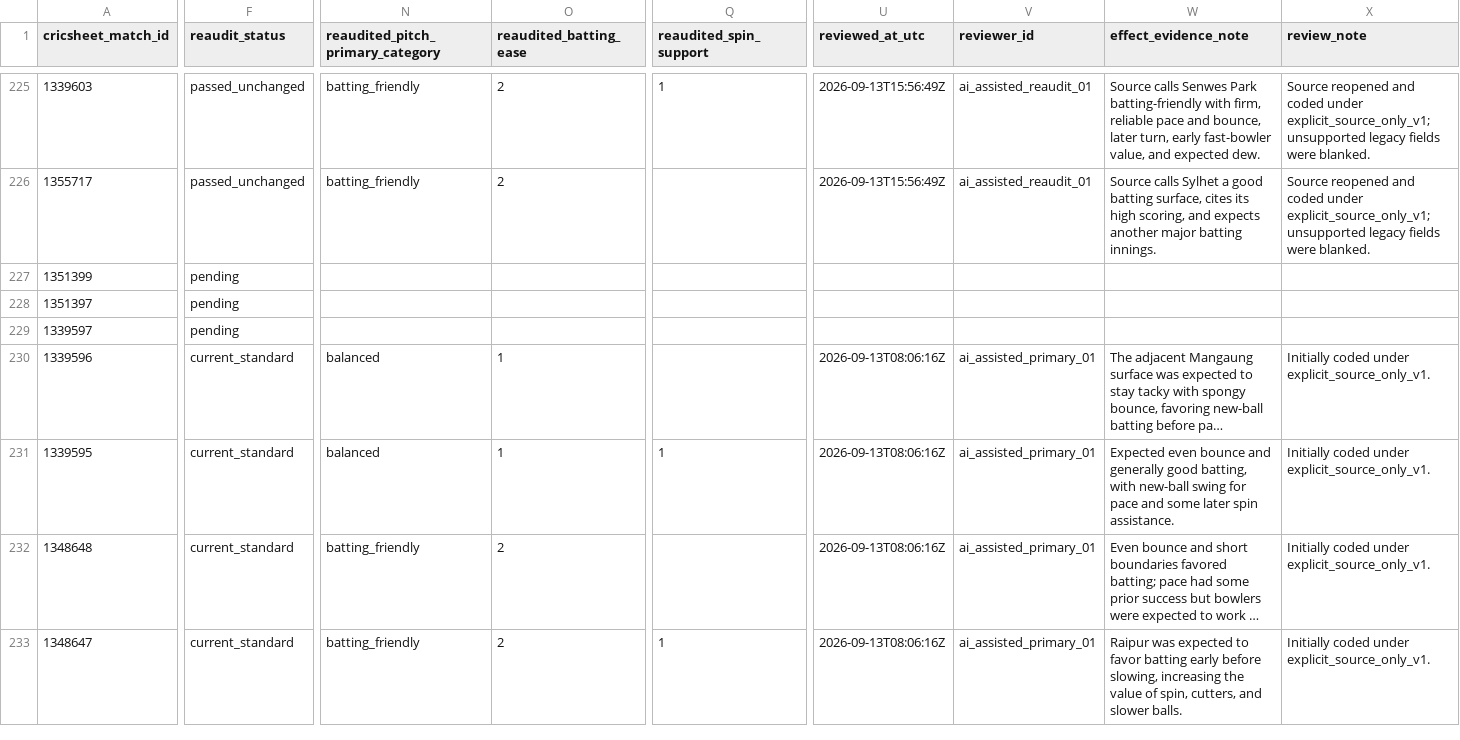
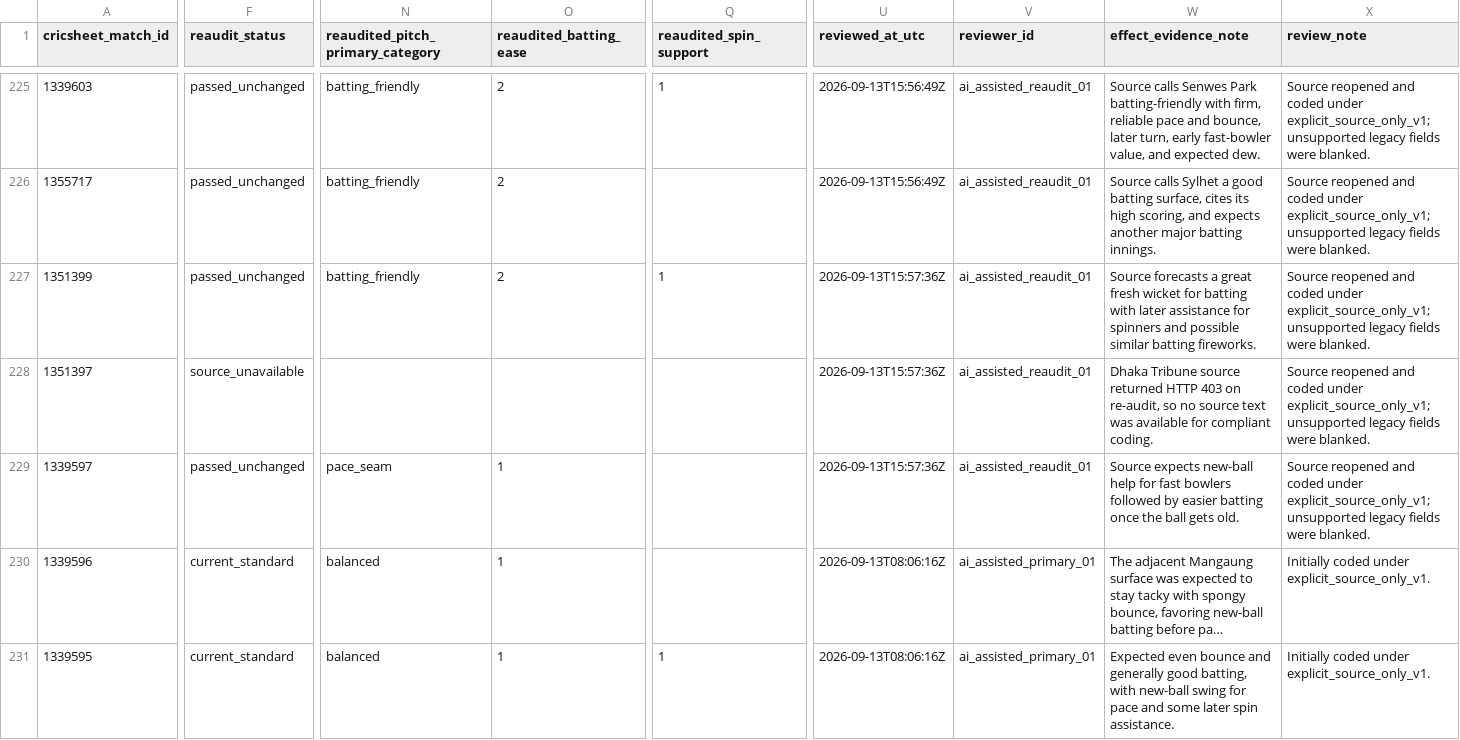
Before and after one commit to anshbalusa-ui/odi-powerplay-research, a CSV file: data/manual/pitch_code_reaudit.csv, drawn as a sheet; only a part is shown, gaps mark what is left out; the shorter side is filled out with more unchanged rows; long unchanged cells end in …; the diff covers the shown part only; the diff names each change by its address in the sheet, - before the commit and + after, or states it on an @@ line.

Commit message:
Complete legacy pitch code re-audit

```diff
--- a/data/manual/pitch_code_reaudit.csv
+++ b/data/manual/pitch_code_reaudit.csv
-F227 (reaudit_status): pending
+F227 (reaudit_status): passed_unchanged
-N227 (reaudited_pitch_primary_category): (empty)
+N227 (reaudited_pitch_primary_category): batting_friendly
-O227 (reaudited_batting_ease): (empty)
+O227 (reaudited_batting_ease): 2
-Q227 (reaudited_spin_support): (empty)
+Q227 (reaudited_spin_support): 1
-U227:U229 (reviewed_at_utc): (empty)
+U227:U229 (reviewed_at_utc): 2026-09-13T15:57:36Z
-V227:V229 (reviewer_id): (empty)
+V227:V229 (reviewer_id): ai_assisted_reaudit_01
-W227 (effect_evidence_note): (empty)
+W227 (effect_evidence_note): Source forecasts a great fresh wicket for batting with later assistance for spinners and possible similar batting fireworks.
-X227:X229 (review_note): (empty)
+X227:X229 (review_note): Source reopened and coded under explicit_source_only_v1; unsupported legacy fields were blanked.
-F228 (reaudit_status): pending
+F228 (reaudit_status): source_unavailable
-W228 (effect_evidence_note): (empty)
+W228 (effect_evidence_note): Dhaka Tribune source returned HTTP 403 on re-audit, so no source text was available for compliant coding.
-F229 (reaudit_status): pending
+F229 (reaudit_status): passed_unchanged
-N229 (reaudited_pitch_primary_category): (empty)
+N229 (reaudited_pitch_primary_category): pace_seam
-O229 (reaudited_batting_ease): (empty)
+O229 (reaudited_batting_ease): 1
-W229 (effect_evidence_note): (empty)
+W229 (effect_evidence_note): Source expects new-ball help for fast bowlers followed by easier batting once the ball gets old.
```
Also changed, not shown: 1 edited cell elsewhere in this file.
